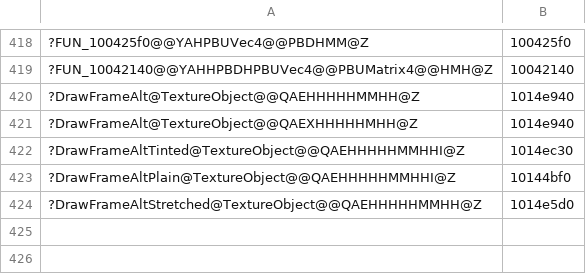
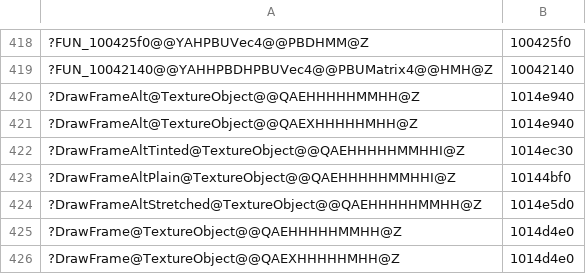
Before and after one commit to ObeseCatLord/Gurumin-Decompilation, a TSV file: decomp/obj_symbols.tsv, drawn as a sheet; only a part is shown, gaps mark what is left out; the diff names each change by its address in the sheet, - before the commit and + after, or states it on an @@ line.

```diff
--- a/decomp/obj_symbols.tsv
+++ b/decomp/obj_symbols.tsv
+row 425: ?DrawFrame@TextureObject@@QAEHHHHHMMHH@Z | 1014d4e0
+row 426: ?DrawFrame@TextureObject@@QAEXHHHHHMHH@Z | 1014d4e0
```
Also changed, not shown: symbols.tsv, 5 other files.
